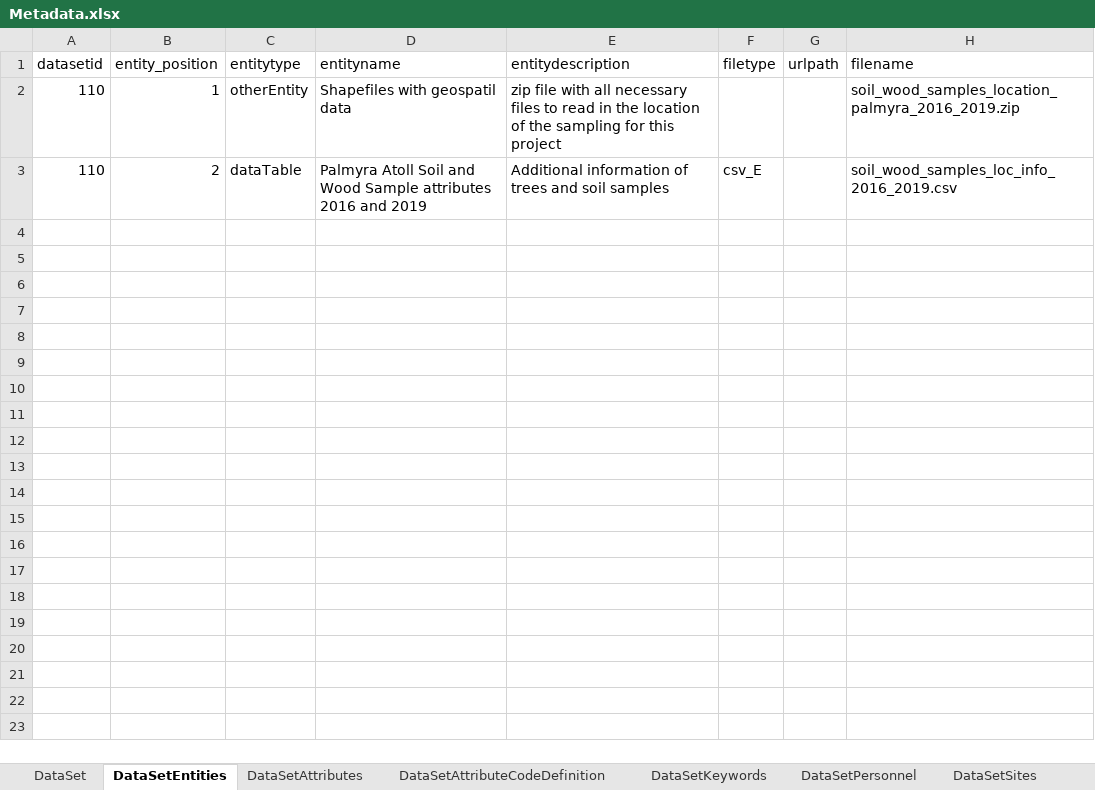
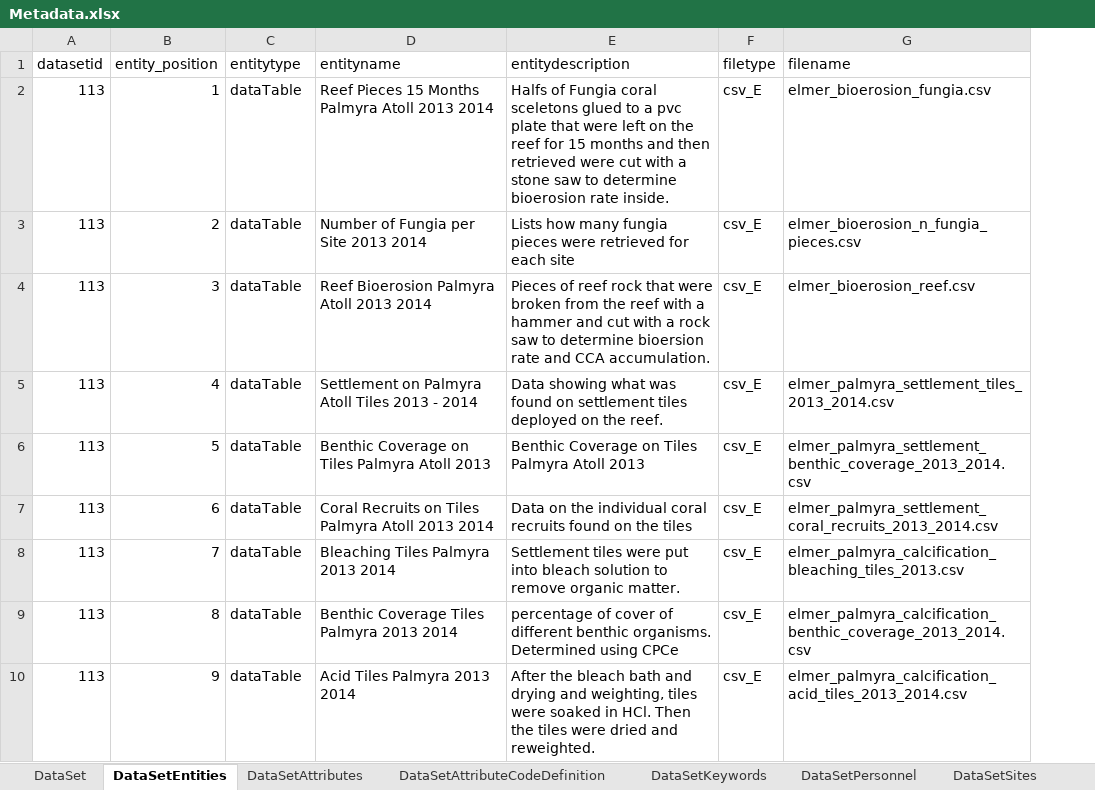
Before and after one commit to padl-project/felmer-phd-data, an Excel workbook: 4.project.113/Metadata.xlsx, sheet DataSetEntities, drawn as a sheet; values as stored, in another font and other column widths than the file's, no borders; removed rows and columns are numbered as before the commit, all else as after; the diff names each change by its address in the sheet, - before the commit and + after, or states it on an @@ line.

```diff
--- a/4.project.113/Metadata.xlsx (sheet DataSetEntities)
+++ b/4.project.113/Metadata.xlsx (sheet DataSetEntities)
-column G (urlpath), empty
-A2:A3 (datasetid): 110
+A2:A3 (datasetid): 113
-C2 (entitytype): otherEntity
+C2 (entitytype): dataTable
-D2 (entityname): Shapefiles with geospatil data
+D2 (entityname): Reef Pieces 15 Months Palmyra Atoll 2013 2014
-E2 (entitydescription): zip file with all necessary files to read in the location of the sampling for this project
+E2 (entitydescription): Halfs of Fungia coral sceletons glued to a pvc plate that were left on the reef for 15 months and then retrieved were cut with a stone saw to determine bioerosion rate inside.
-F2 (filetype): (empty)
+F2 (filetype): csv_E
-G2 (filename): soil_wood_samples_location_palmyra_2016_2019.zip
+G2 (filename): elmer_bioerosion_fungia.csv
-D3 (entityname): Palmyra Atoll Soil and Wood Sample attributes 2016 and 2019
+D3 (entityname): Number of Fungia per Site 2013 2014
-E3 (entitydescription): Additional information of trees and soil samples
+E3 (entitydescription): Lists how many fungia pieces were retrieved for each site
-G3 (filename): soil_wood_samples_loc_info_2016_2019.csv
+G3 (filename): elmer_bioerosion_n_fungia_pieces.csv
+row 4: 113 | 3 | dataTable | Reef Bioerosion Palmyra Atoll 2013 2014 | Pieces of reef rock that were broken from the reef with a hammer and cut with a rock saw to determine bioersion rate and CCA accumulation. | csv_E | elmer_bioerosion_reef.csv
+row 5: 113 | 4 | dataTable | Settlement on Palmyra Atoll Tiles 2013 - 2014 | Data showing what was found on settlement tiles deployed on the reef. | csv_E | elmer_palmyra_settlement_tiles_2013_2014.csv
+row 6: 113 | 5 | dataTable | Benthic Coverage on Tiles Palmyra Atoll 2013 | Benthic Coverage on Tiles Palmyra Atoll 2013 | csv_E | elmer_palmyra_settlement_benthic_coverage_2013_2014.csv
+row 7: 113 | 6 | dataTable | Coral Recruits on Tiles Palmyra Atoll 2013 2014 | Data on the individual coral recruits found on the tiles | csv_E | elmer_palmyra_settlement_coral_recruits_2013_2014.csv
+row 8: 113 | 7 | dataTable | Bleaching Tiles Palmyra 2013 2014 | Settlement tiles were put into bleach solution to remove organic matter. | csv_E | elmer_palmyra_calcification_bleaching_tiles_2013.csv
+row 9: 113 | 8 | dataTable | Benthic Coverage Tiles Palmyra 2013 2014 | percentage of cover of different benthic organisms. Determined using CPCe | csv_E | elmer_palmyra_calcification_benthic_coverage_2013_2014.csv
+row 10: 113 | 9 | dataTable | Acid Tiles Palmyra 2013 2014 | After the bleach bath and drying and weighting, tiles were soaked in HCl. Then the tiles were dried and reweighted. | csv_E | elmer_palmyra_calcification_acid_tiles_2013_2014.csv
```
Also changed, not shown: sheet DataSetAttributes, sheet DataSetAttributeCodeDefinition, sheet DataSetKeywords, sheet DataSet, sheet DataSetPersonnel, sheet ListPeople, 2 more sheets, 21 other files.
